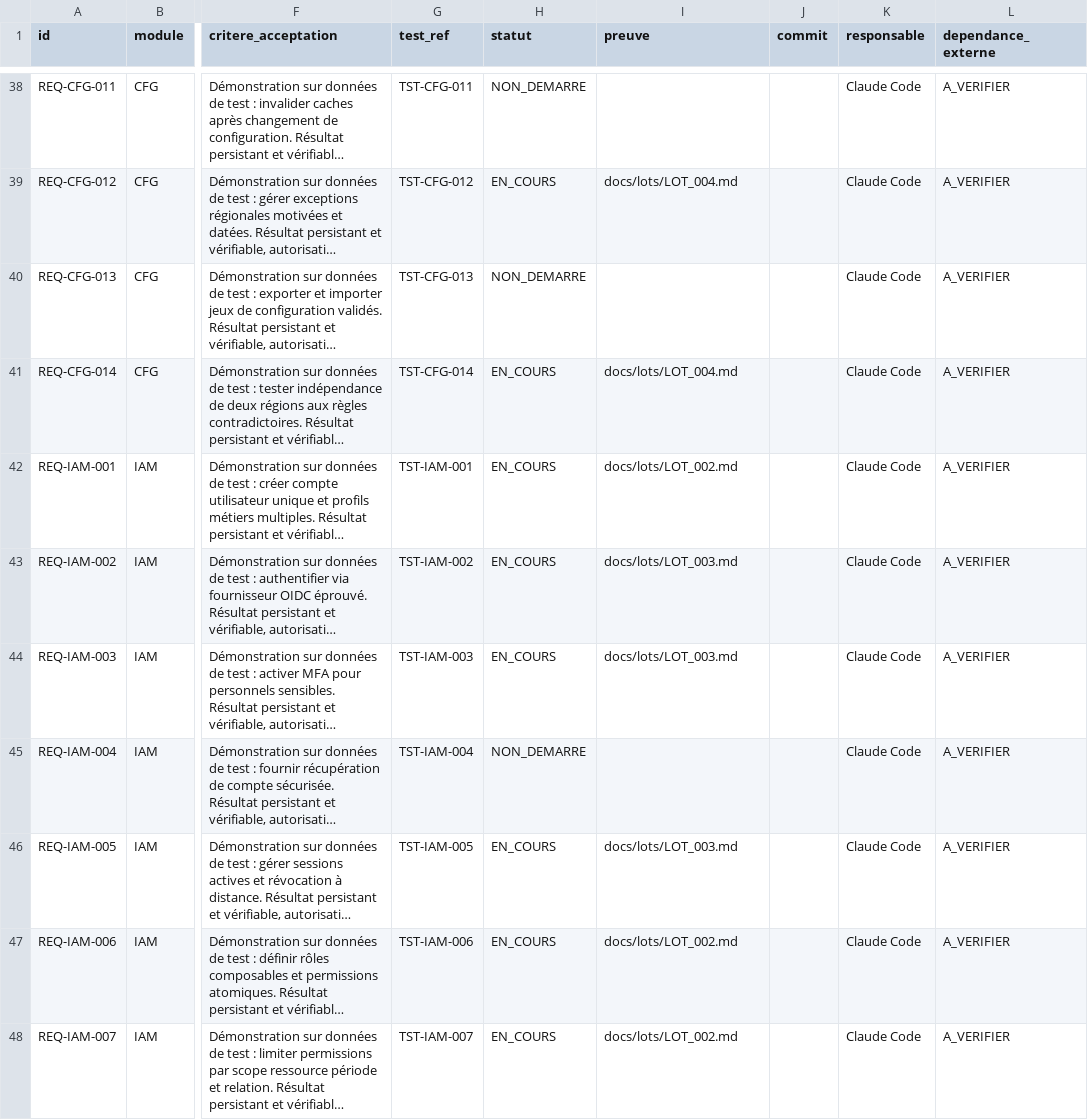
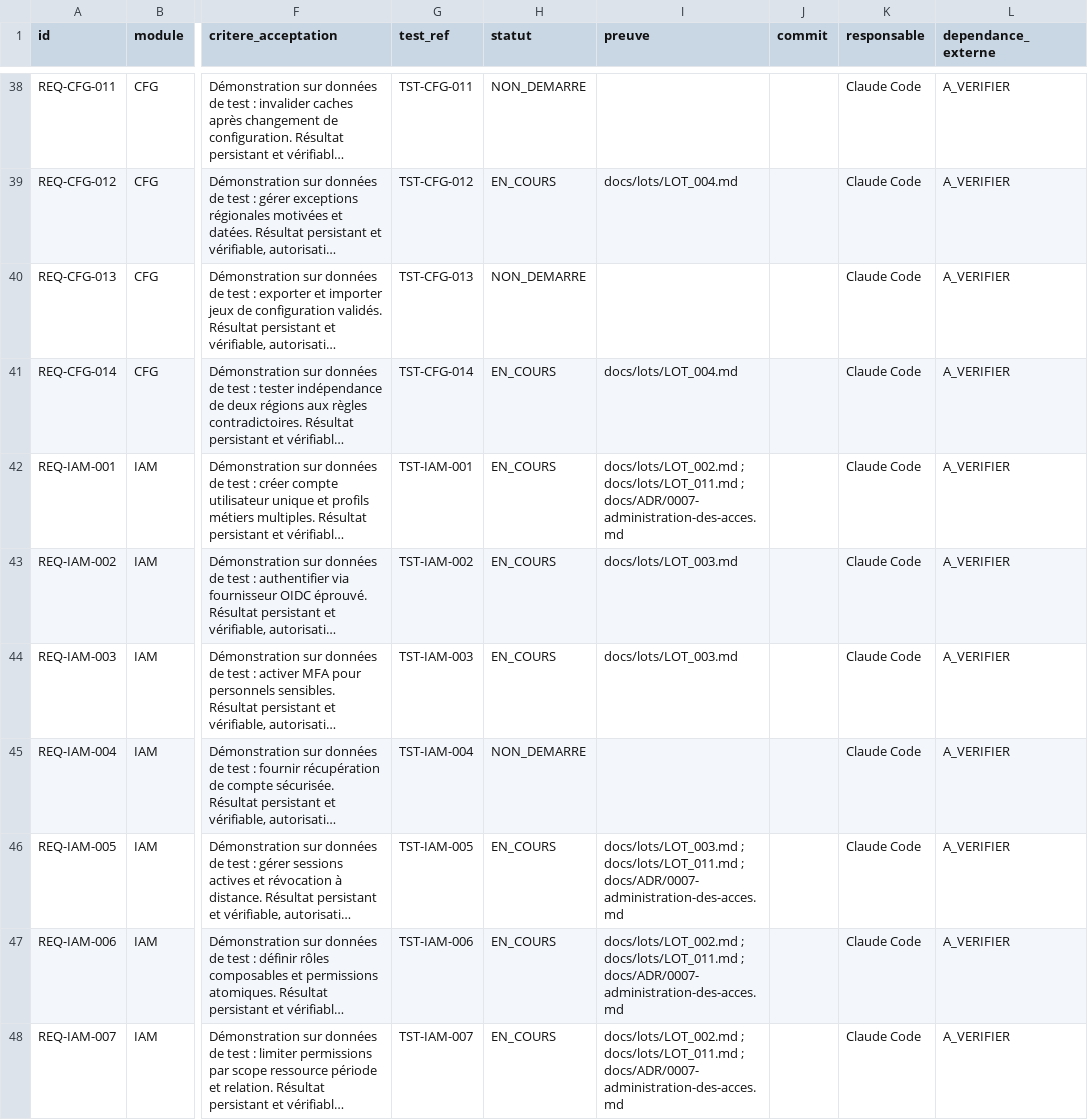
Before and after one commit to Gandji1/UNOA, a CSV file: docs/MATRICE_EXIGENCES.csv, drawn as a sheet; only a part is shown, gaps mark what is left out; long unchanged cells end in …; the diff covers the shown part only; the diff names each change by its address in the sheet, - before the commit and + after, or states it on an @@ line.

```diff
--- a/docs/MATRICE_EXIGENCES.csv
+++ b/docs/MATRICE_EXIGENCES.csv
-I42 (preuve): docs/lots/LOT_002.md
+I42 (preuve): docs/lots/LOT_002.md ; docs/lots/LOT_011.md ; docs/ADR/0007-administration-des-acces.md
-I46 (preuve): docs/lots/LOT_003.md
+I46 (preuve): docs/lots/LOT_003.md ; docs/lots/LOT_011.md ; docs/ADR/0007-administration-des-acces.md
-I47:I48 (preuve): docs/lots/LOT_002.md
+I47:I48 (preuve): docs/lots/LOT_002.md ; docs/lots/LOT_011.md ; docs/ADR/0007-administration-des-acces.md
```
Also changed, not shown: 9 edited cells elsewhere in this file, 39 other files.
